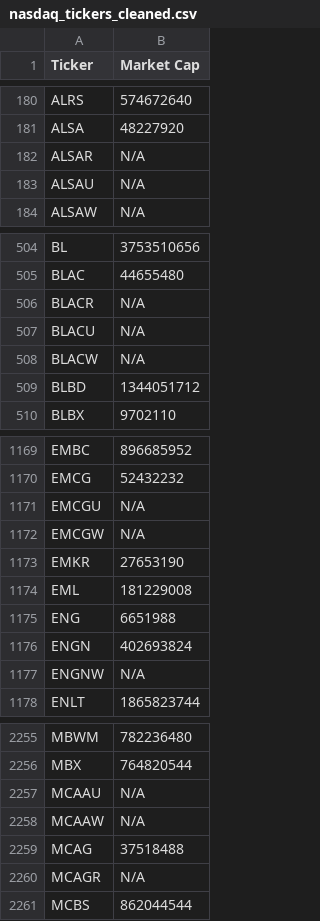
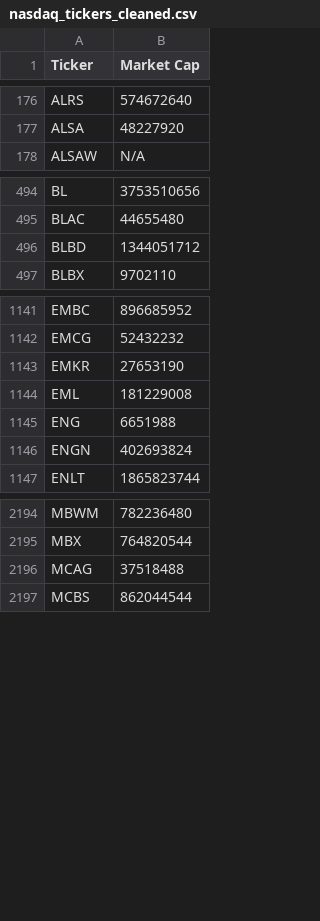
Before and after one commit to JNewman-cell/StockProjects, a CSV file: StockTickers/nasdaq_tickers_cleaned.csv, drawn as a sheet; only a part is shown, gaps mark what is left out; the diff covers the shown part only.

Commit message:
Add cleaned dataset CSVs and Trie pickle

```diff
--- a/StockTickers/nasdaq_tickers_cleaned.csv
+++ b/StockTickers/nasdaq_tickers_cleaned.csv
@@ -181,4 +177,2 @@ ALRS,574672640
 ALSA,48227920
-ALSAR,N/A
-ALSAU,N/A
 ALSAW,N/A
@@ -505,5 +495,2 @@ BL,3753510656
 BLAC,44655480
-BLACR,N/A
-BLACU,N/A
-BLACW,N/A
 BLBD,1344051712
@@ -1170,4 +1142,2 @@ EMBC,896685952
 EMCG,52432232
-EMCGU,N/A
-EMCGW,N/A
 EMKR,27653190
@@ -1176,3 +1146,2 @@ ENG,6651988
 ENGN,402693824
-ENGNW,N/A
 ENLT,1865823744
@@ -2256,6 +2195,3 @@ MBWM,782236480
 MBX,764820544
-MCAAU,N/A
-MCAAW,N/A
 MCAG,37518488
-MCAGR,N/A
 MCBS,862044544
```
Also changed, not shown: 79 removed rows and 3 edited cells elsewhere in this file, StockTickers/nyse_tickers_cleaned.csv, 1 other file.
